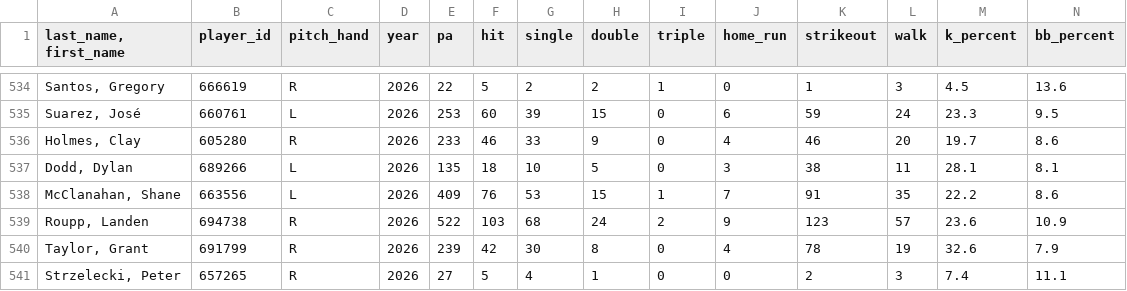
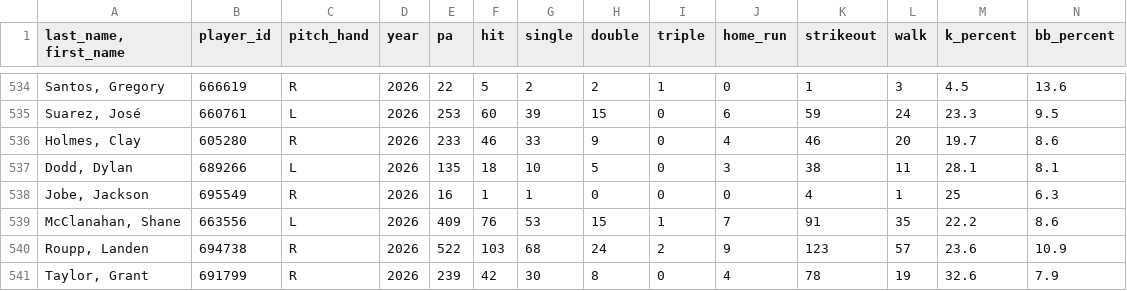
Before and after one commit to Mrbets850/mlb-data-app, a CSV file: Data:savant_pitchers.csv.csv, drawn as a sheet; only a part is shown, gaps mark what is left out; the shorter side is filled out with more unchanged rows; rows hold the shown columns only; the diff names each change by its address in the sheet, - before the commit and + after, or states it on an @@ line.

Commit message:
Auto-refresh Savant data 2026-08-09 19:28Z

```diff
--- a/Data:savant_pitchers.csv.csv
+++ b/Data:savant_pitchers.csv.csv
+row 538: Jobe, Jackson | 695549 | R | 2026 | 16 | 1 | 1 | 0 | 0 | 0 | 4 | 1 | 25 | 6.3
```
Also changed, not shown: Data:savant_pitcher_stats.csv.
